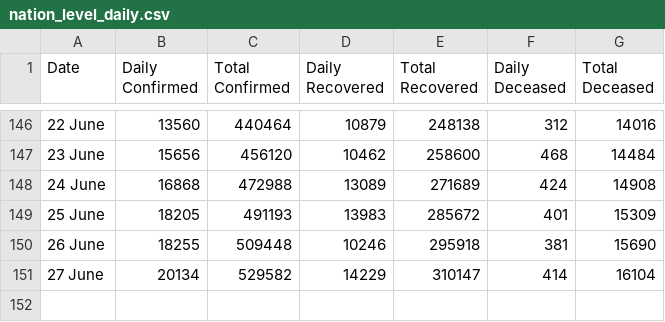
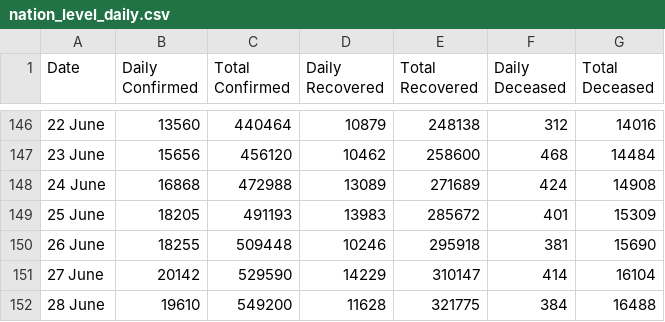
Before and after one commit to imdevskp/covid-19-india-data, a CSV file: nation_level_daily.csv, drawn as a sheet; only a part is shown, gaps mark what is left out.

```diff
--- a/nation_level_daily.csv
+++ b/nation_level_daily.csv
@@ -150,2 +150,3 @@ Date,Daily Confirmed,Total Confirmed,Daily Recovered,Total Recovered,Daily Decea
 26 June ,18255,509448,10246,295918,381,15690
-27 June ,20134,529582,14229,310147,414,16104
+27 June ,20142,529590,14229,310147,414,16104
+28 June ,19610,549200,11628,321775,384,16488
```
Also changed, not shown: complete.csv, district_level_latest.csv, 6 other files.
